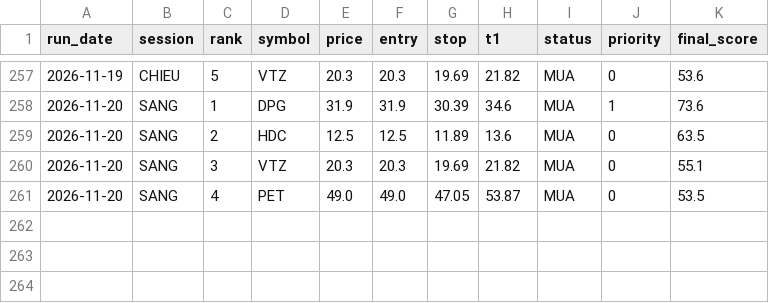
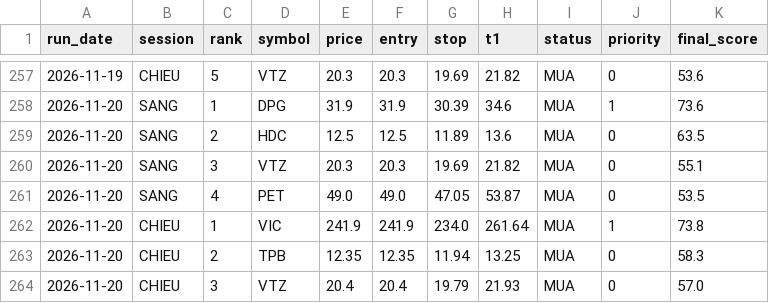
Before and after one commit to karenmanucian1-commits/Top-5-Co-Phieu-Hang-Ngay-Claude, a CSV file: data/picks_log.csv, drawn as a sheet; only a part is shown, gaps mark what is left out; the diff names each change by its address in the sheet, - before the commit and + after, or states it on an @@ line.

```diff
--- a/data/picks_log.csv
+++ b/data/picks_log.csv
+row 262: 2026-11-20 | CHIEU | 1 | VIC | 241.9 | 241.9 | 234.0 | 261.64 | MUA | 1 | 73.8
+row 263: 2026-11-20 | CHIEU | 2 | TPB | 12.35 | 12.35 | 11.94 | 13.25 | MUA | 0 | 58.3
+row 264: 2026-11-20 | CHIEU | 3 | VTZ | 20.4 | 20.4 | 19.79 | 21.93 | MUA | 0 | 57.0
```
Also changed, not shown: data/picks_log_v2.csv, 6 other files.
